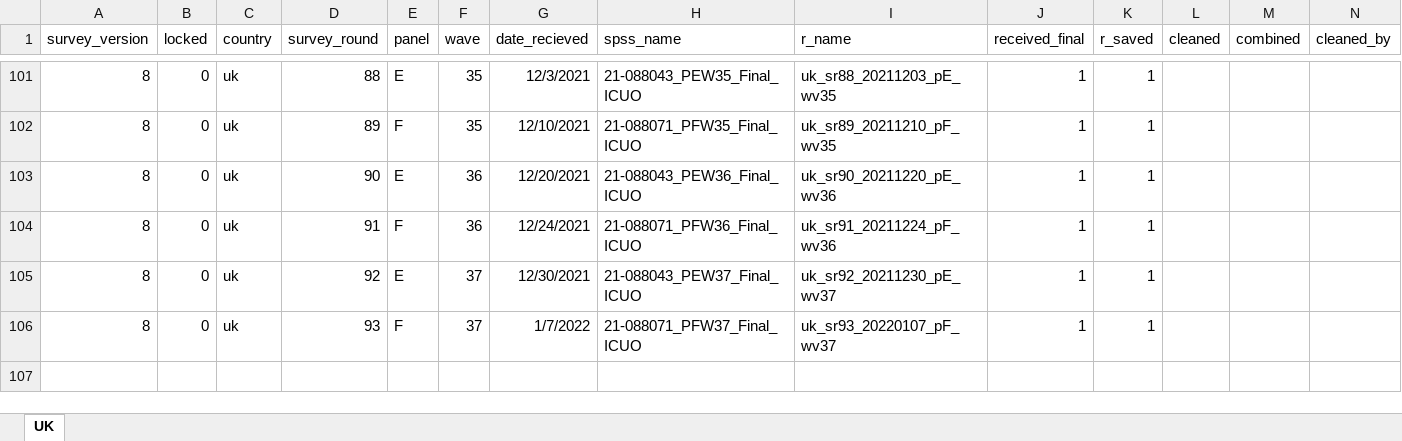
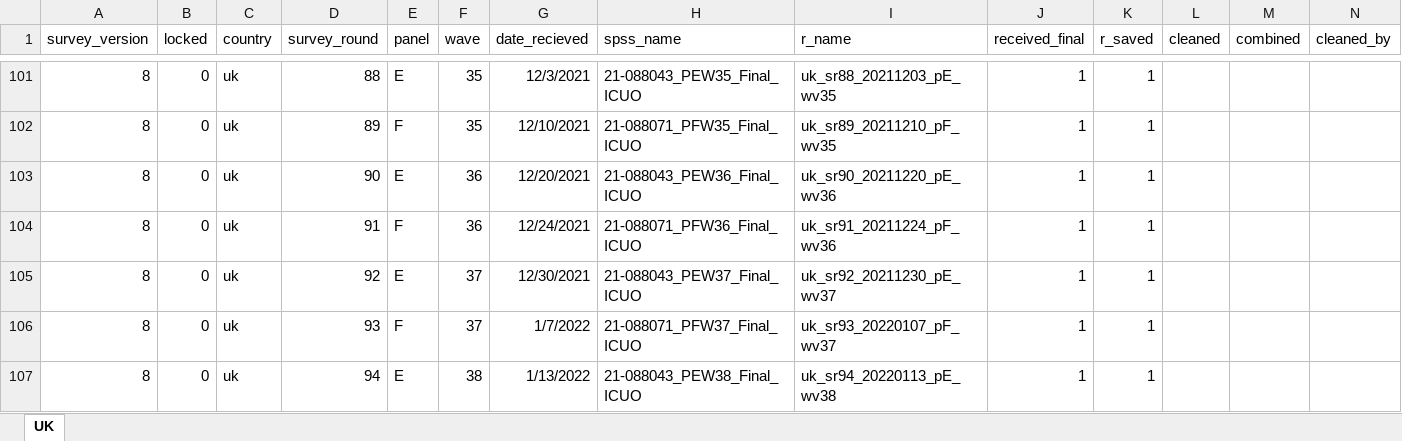
Before and after one commit to jarvisc1/comix_data_clean, an Excel workbook: data/spss_uk.xlsx, sheet UK, drawn as a sheet; only a part is shown, gaps mark what is left out; values as stored, in another font and other column widths than the file's, no borders; rows hold the shown columns only; the diff names each change by its address in the sheet, - before the commit and + after, or states it on an @@ line.

Commit message:
Add round 94 to spreadsheet

```diff
--- a/data/spss_uk.xlsx (sheet UK)
+++ b/data/spss_uk.xlsx (sheet UK)
+row 107: 8 | 0 | uk | 94 | E | 38 | 1/13/2022 | 21-088043_PEW38_Final_ICUO | uk_sr94_20220113_pE_wv38 | 1 | 1
```
